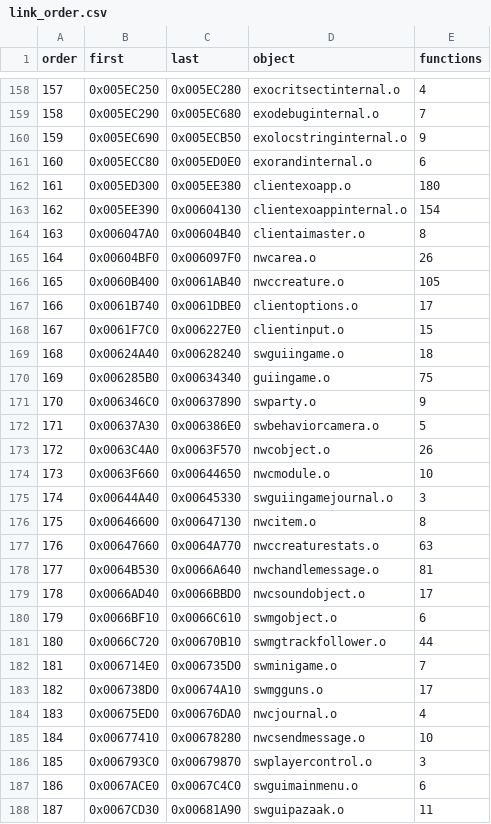
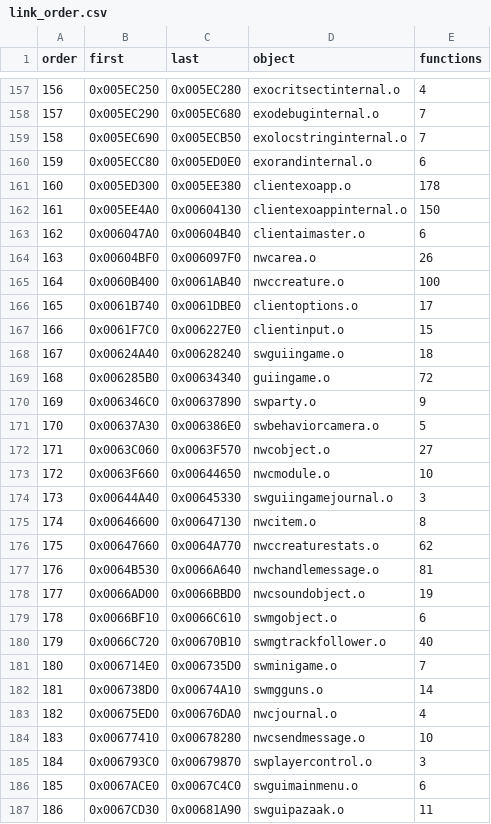
Before and after one commit to mattlgroff/swkotor1-reconstruction, a CSV file: matching/link_order.csv, drawn as a sheet; only a part is shown, gaps mark what is left out; addresses are those after the commit; the diff covers the shown part only; the diff names each change by its address in the sheet, - before the commit and + after, or states it on an @@ line.

```diff
--- a/matching/link_order.csv
+++ b/matching/link_order.csv
@@ column A (order) renumbered from row 47 down @@
-E159 (functions): 9
+E159 (functions): 7
-E161 (functions): 180
+E161 (functions): 178
-B162 (first): 0x005EE390
+B162 (first): 0x005EE4A0
-E162 (functions): 154
+E162 (functions): 150
-E163 (functions): 8
+E163 (functions): 6
-E165 (functions): 105
+E165 (functions): 100
-E169 (functions): 75
+E169 (functions): 72
-B172 (first): 0x0063C4A0
+B172 (first): 0x0063C060
-E172 (functions): 26
+E172 (functions): 27
-E176 (functions): 63
+E176 (functions): 62
-B178 (first): 0x0066AD40
+B178 (first): 0x0066AD00
-E178 (functions): 17
+E178 (functions): 19
-E180 (functions): 44
+E180 (functions): 40
-E182 (functions): 17
+E182 (functions): 14
```
Also changed, not shown: 6 removed rows and 59 edited cells elsewhere in this file, 4 other files.
